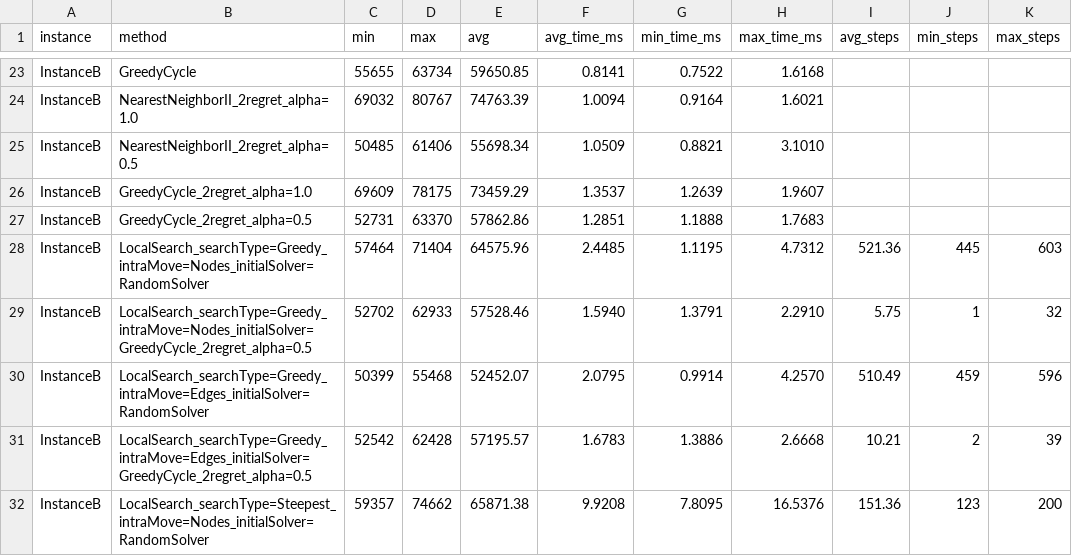
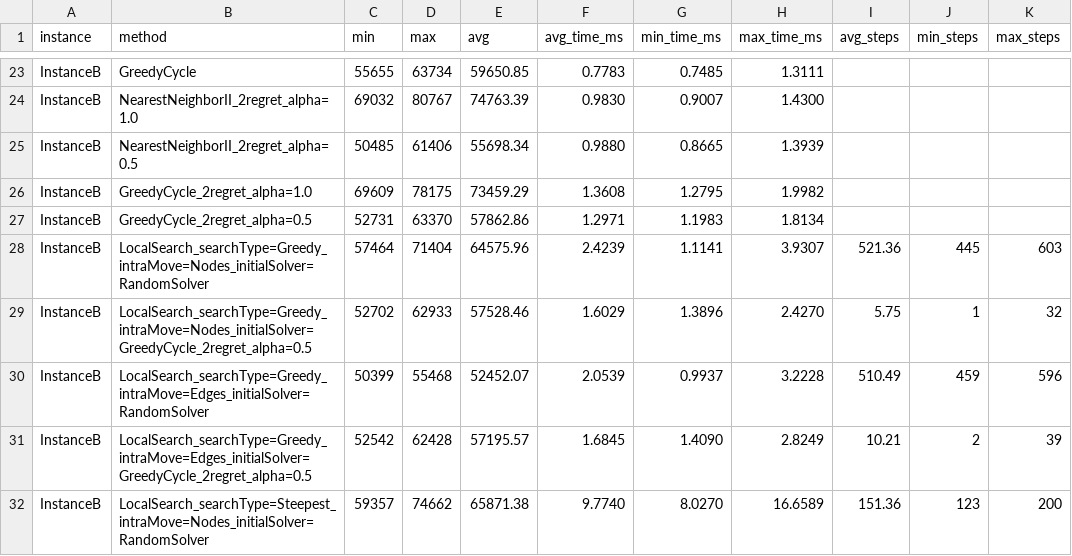
Before and after one commit to Kari3600/EC-Project, a CSV file: results/lab5_summary.csv, drawn as a sheet; only a part is shown, gaps mark what is left out; the diff covers the shown part only; the diff names each change by its address in the sheet, - before the commit and + after, or states it on an @@ line.

```diff
--- a/results/lab5_summary.csv
+++ b/results/lab5_summary.csv
-F23 (avg_time_ms): 0.8141
+F23 (avg_time_ms): 0.7783
-G23 (min_time_ms): 0.7522
+G23 (min_time_ms): 0.7485
-H23 (max_time_ms): 1.6168
+H23 (max_time_ms): 1.3111
-F24 (avg_time_ms): 1.0094
+F24 (avg_time_ms): 0.9830
-G24 (min_time_ms): 0.9164
+G24 (min_time_ms): 0.9007
-H24 (max_time_ms): 1.6021
+H24 (max_time_ms): 1.4300
-F25 (avg_time_ms): 1.0509
+F25 (avg_time_ms): 0.9880
-G25 (min_time_ms): 0.8821
+G25 (min_time_ms): 0.8665
-H25 (max_time_ms): 3.1010
+H25 (max_time_ms): 1.3939
-F26 (avg_time_ms): 1.3537
+F26 (avg_time_ms): 1.3608
-G26 (min_time_ms): 1.2639
+G26 (min_time_ms): 1.2795
-H26 (max_time_ms): 1.9607
+H26 (max_time_ms): 1.9982
-F27 (avg_time_ms): 1.2851
+F27 (avg_time_ms): 1.2971
-G27 (min_time_ms): 1.1888
+G27 (min_time_ms): 1.1983
-H27 (max_time_ms): 1.7683
+H27 (max_time_ms): 1.8134
-F28 (avg_time_ms): 2.4485
+F28 (avg_time_ms): 2.4239
-G28 (min_time_ms): 1.1195
+G28 (min_time_ms): 1.1141
-H28 (max_time_ms): 4.7312
+H28 (max_time_ms): 3.9307
-F29 (avg_time_ms): 1.5940
+F29 (avg_time_ms): 1.6029
-G29 (min_time_ms): 1.3791
+G29 (min_time_ms): 1.3896
-H29 (max_time_ms): 2.2910
+H29 (max_time_ms): 2.4270
-F30 (avg_time_ms): 2.0795
+F30 (avg_time_ms): 2.0539
-G30 (min_time_ms): 0.9914
+G30 (min_time_ms): 0.9937
-H30 (max_time_ms): 4.2570
+H30 (max_time_ms): 3.2228
-F31 (avg_time_ms): 1.6783
+F31 (avg_time_ms): 1.6845
-G31 (min_time_ms): 1.3886
+G31 (min_time_ms): 1.4090
-H31 (max_time_ms): 2.6668
+H31 (max_time_ms): 2.8249
-F32 (avg_time_ms): 9.9208
+F32 (avg_time_ms): 9.7740
-G32 (min_time_ms): 7.8095
+G32 (min_time_ms): 8.0270
-H32 (max_time_ms): 16.5376
+H32 (max_time_ms): 16.6589
```
Also changed, not shown: 2 added rows, 2 removed rows and 70 edited cells elsewhere in this file, results/lab5_best.csv, 1 other file.
